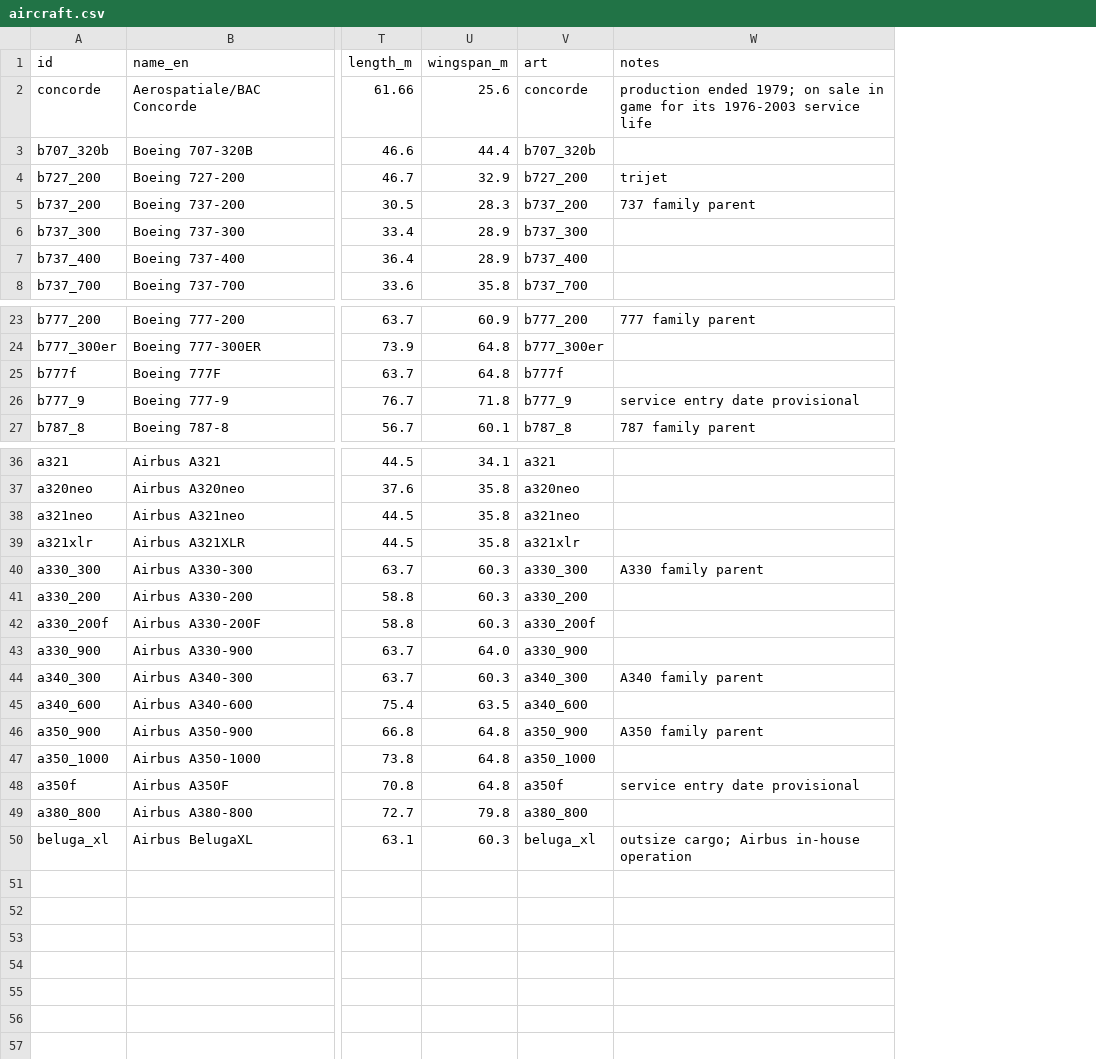
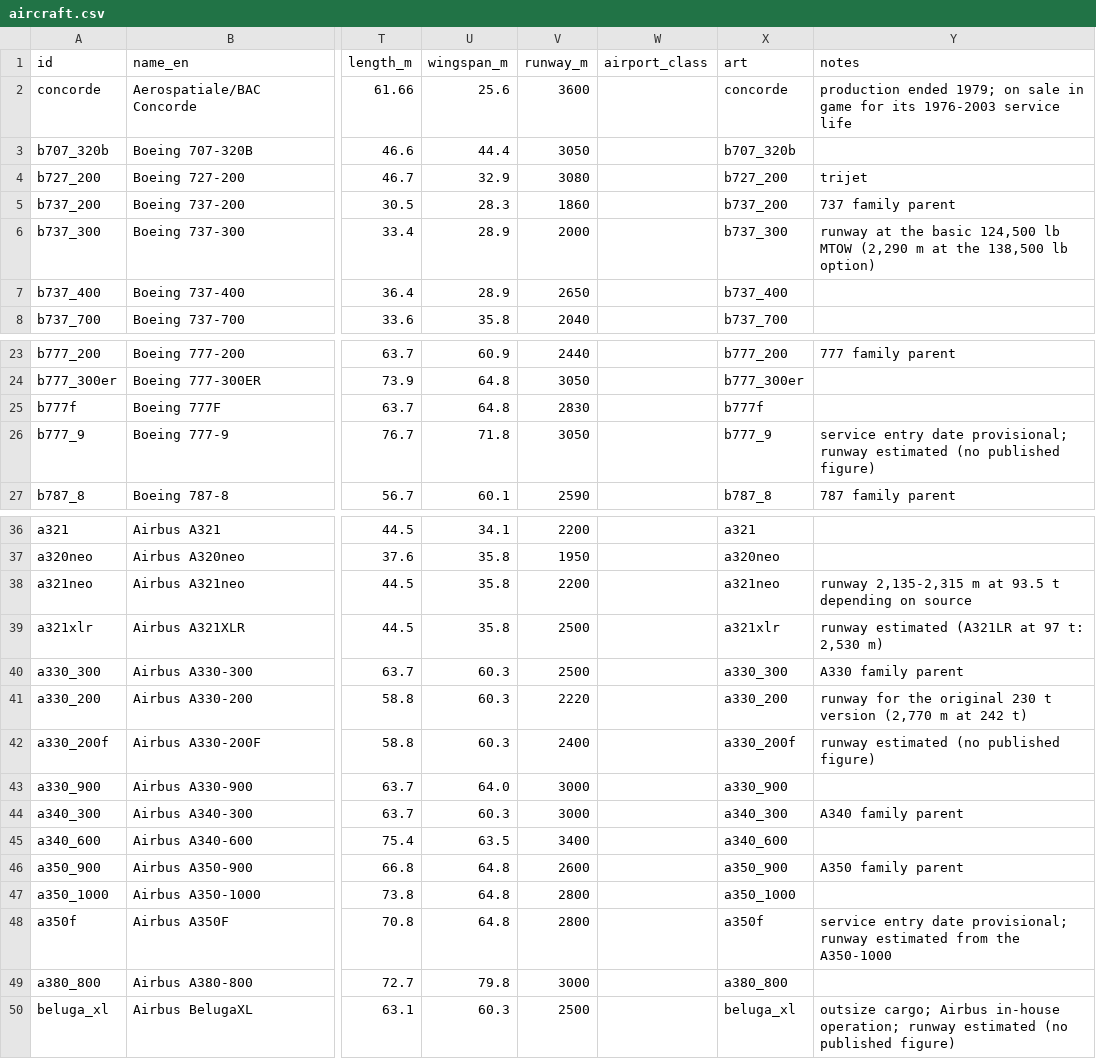
Before and after one commit to lionkid/OpenTTD-Max, a CSV file: data/aircraft.csv, drawn as a sheet; only a part is shown, gaps mark what is left out; addresses are those after the commit; the diff names each change by its address in the sheet, - before the commit and + after, or states it on an @@ line.

```diff
--- a/data/aircraft.csv
+++ b/data/aircraft.csv
+column V (runway_m), rows 2-8: 3600 | 3050 | 3080 | 1860 | 2000 | 2650 | 2040; rows 23-27: 2440 | 3050 | 2830 | 3050 | 2590; rows 36-50: 2200 | 1950 | 2200 | 2500 | 2500 | 2220 | 2400 | 3000 | 3000 | 3400 | 2600 | 2800 | 2800 | 3000 | 2500
+column W (airport_class), empty
-Y6 (notes): (empty)
+Y6 (notes): runway at the basic 124,500 lb MTOW (2,290 m at the 138,500 lb option)
-Y26 (notes): …entry date provisional
+Y26 (notes): …entry date provisional; runway estimated (no published figure)
-Y38 (notes): (empty)
+Y38 (notes): runway 2,135-2,315 m at 93.5 t depending on source
-Y39 (notes): (empty)
+Y39 (notes): runway estimated (A321LR at 97 t: 2,530 m)
-Y41 (notes): (empty)
+Y41 (notes): runway for the original 230 t version (2,770 m at 242 t)
-Y42 (notes): (empty)
+Y42 (notes): runway estimated (no published figure)
-Y48 (notes): …entry date provisional
+Y48 (notes): …entry date provisional; runway estimated from the A350-1000
-Y50 (notes): …Airbus in-house operation
+Y50 (notes): …Airbus in-house operation; runway estimated (no published figure)
```
Also changed, not shown: 39 other files.
